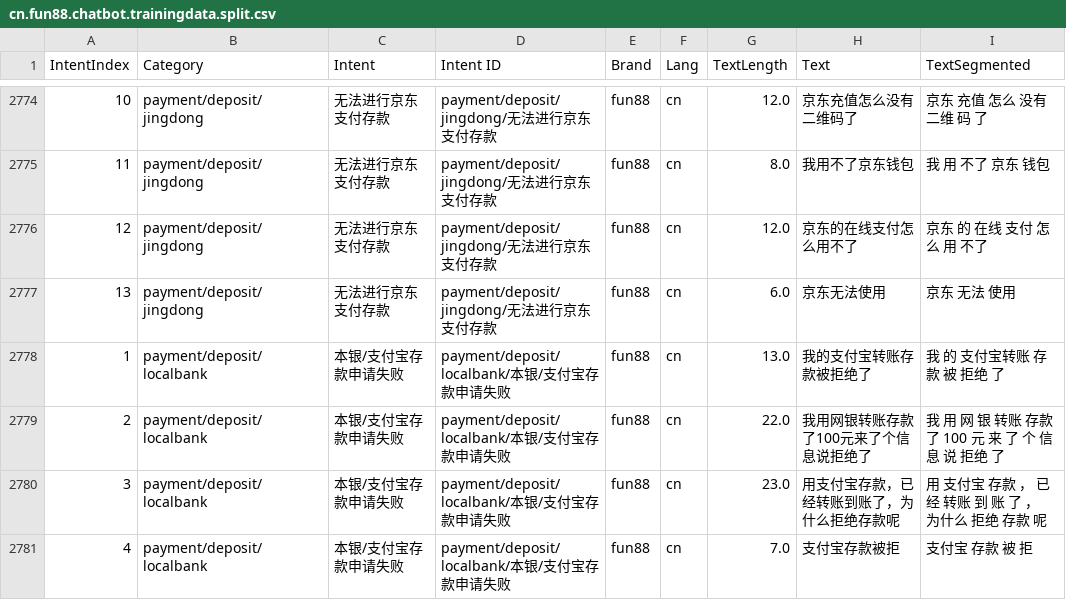
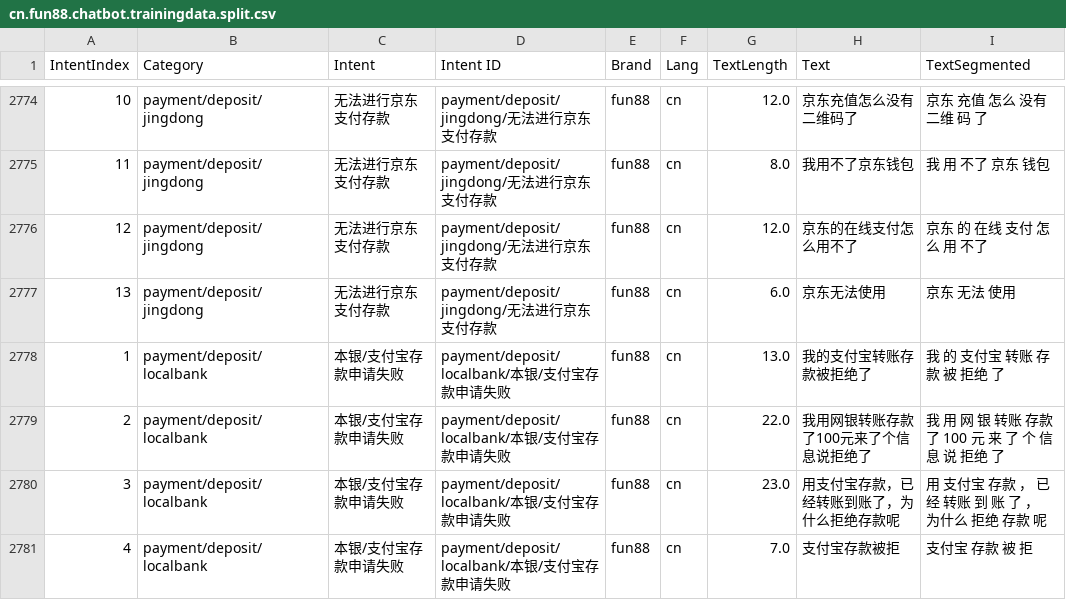
Before and after one commit to nwae/nwae, a CSV file: app.data/intent/traindata/cn.fun88.chatbot.trainingdata.split.csv, drawn as a sheet; only a part is shown, gaps mark what is left out; the diff covers the shown part only.

```diff
--- a/app.data/intent/traindata/cn.fun88.chatbot.trainingdata.split.csv
+++ b/app.data/intent/traindata/cn.fun88.chatbot.trainingdata.split.csv
@@ -2777,3 +2777,3 @@ IntentIndex,Category,Intent,Intent ID,Brand,Lang,TextLength,Text,TextSegmented
 13,payment/deposit/jingdong,无法进行京东支付存款,payment/deposit/jingdong/无法进行京东支付存款,fun88,cn,6.0,京东无法使用,京东 无法 使用
-1,payment/deposit/localbank,本银/支付宝存款申请失败,payment/deposit/localbank/本银/支付宝存款申请失败,fun88,cn,13.0,我的支付宝转账存款被拒绝了,我 的 支付宝转账 存款 被 拒绝 了
+1,payment/deposit/localbank,本银/支付宝存款申请失败,payment/deposit/localbank/本银/支付宝存款申请失败,fun88,cn,13.0,我的支付宝转账存款被拒绝了,我 的 支付宝 转账 存款 被 拒绝 了
 2,payment/deposit/localbank,本银/支付宝存款申请失败,payment/deposit/localbank/本银/支付宝存款申请失败,fun88,cn,22.0,我用网银转账存款了100元来了个信息说拒绝了,我 用 网 银 转账 存款 了 100 元 来 了 个 信息 说 拒绝 了
```
Also changed, not shown: 48 edited cells elsewhere in this file, app.data/intent/traindata/cn.fun88.chatbot.intent-answer-trdata.csv, app.data/intent/traindata/cn.fun88.chatbot.trainingdata.csv, 13 other files.
